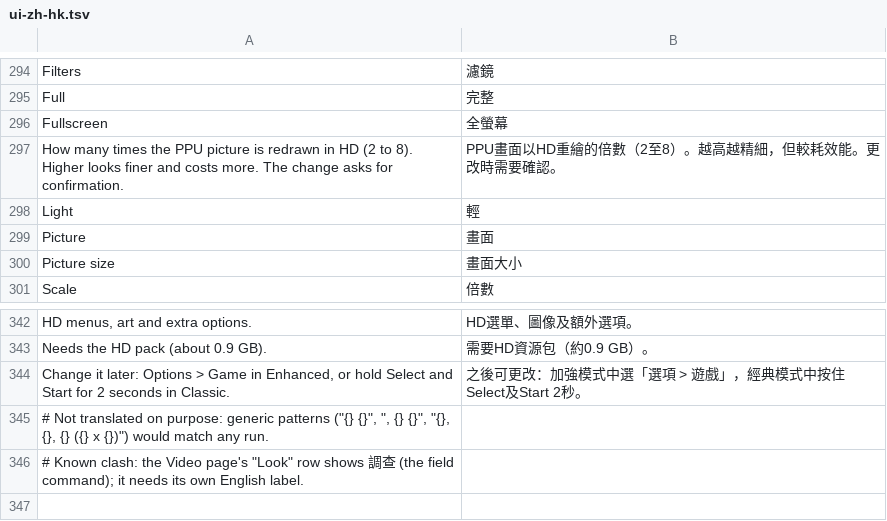
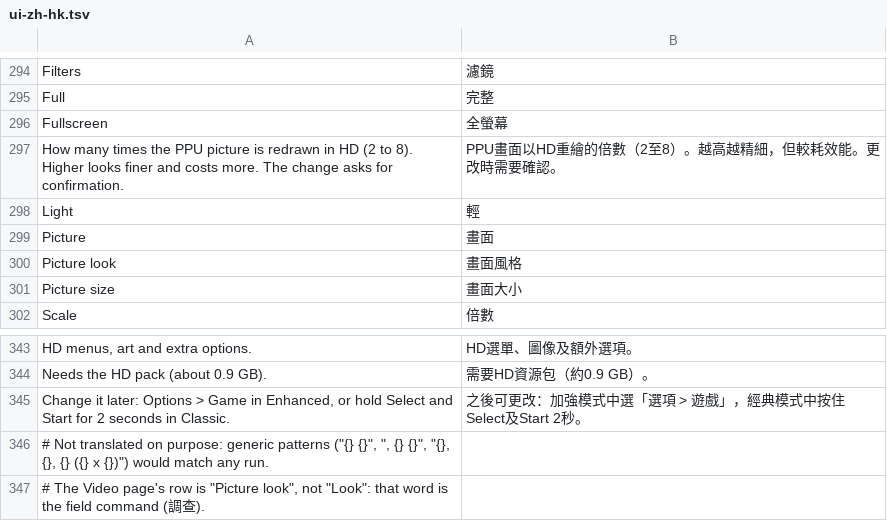
Before and after one commit to DvDxDvD/DBZ-Super-Saiya-Densetsu-Rust, a TSV file: crates/ssd-menus/src/ui-zh-hk.tsv, drawn as a sheet; only a part is shown, gaps mark what is left out.

Commit message:
fix(menus): the Video page's Look row has its own label, Picture look
The Video page's row was labelled Look, the same English word as the field
command, so the zh-HK table showed it as the command (調查). It is now Picture
look (畫面風格). Adds a test and an offscreen drawing of the page in both languages.

```diff
--- a/crates/ssd-menus/src/ui-zh-hk.tsv
+++ b/crates/ssd-menus/src/ui-zh-hk.tsv
@@ -299,2 +299,3 @@ Light	輕
 Picture	畫面
+Picture look	畫面風格
 Picture size	畫面大小
@@ -345,2 +346,2 @@ Change it later: Options > Game in Enhanced, or hold Select and Start for 2 seco
 # Not translated on purpose: generic patterns ("{} {}", ", {} {}", "{}, {}, {} ({} x {})") would match any run.
-# Known clash: the Video page's "Look" row shows 調查 (the field command); it needs its own English label.
+# The Video page's row is "Picture look", not "Look": that word is the field command (調查).
```
Also changed, not shown: 3 other files.
